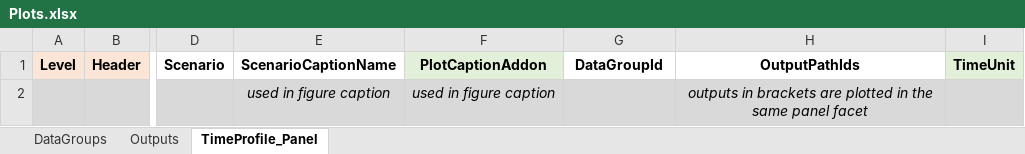
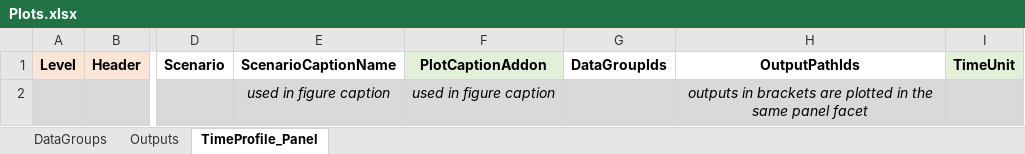
Before and after one commit to Open-Systems-Pharmacology/OSPSuite.ReportingFramework, an Excel workbook: inst/templates/templateProject/Scripts/Plots.xlsx, sheet TimeProfile_Panel, drawn as a sheet; only a part is shown, gaps mark what is left out; values as stored, in another font and other column widths than the file's, no borders; the diff names each change by its address in the sheet, - before the commit and + after, or states it on an @@ line.

```diff
--- a/inst/templates/templateProject/Scripts/Plots.xlsx (sheet TimeProfile_Panel)
+++ b/inst/templates/templateProject/Scripts/Plots.xlsx (sheet TimeProfile_Panel)
-G1: DataGroupId
+G1: DataGroupIds
```
Also changed, not shown: sheet DataGroups, sheet Outputs, 8 other files.
